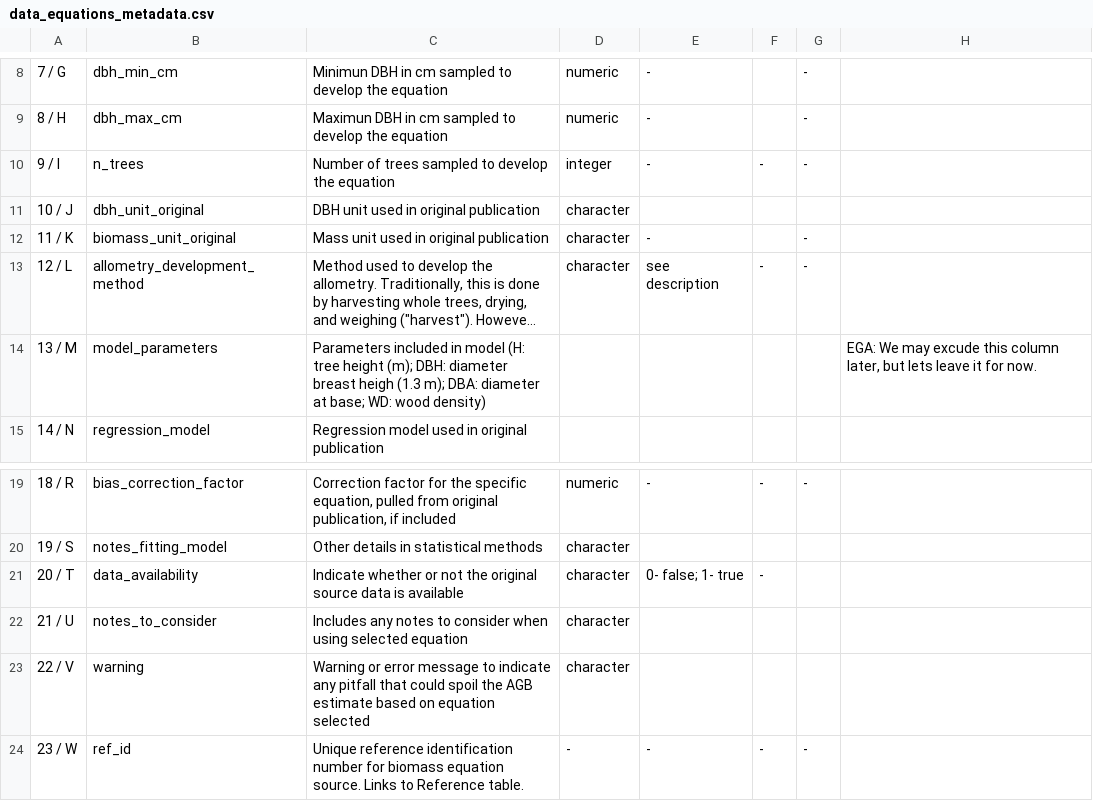
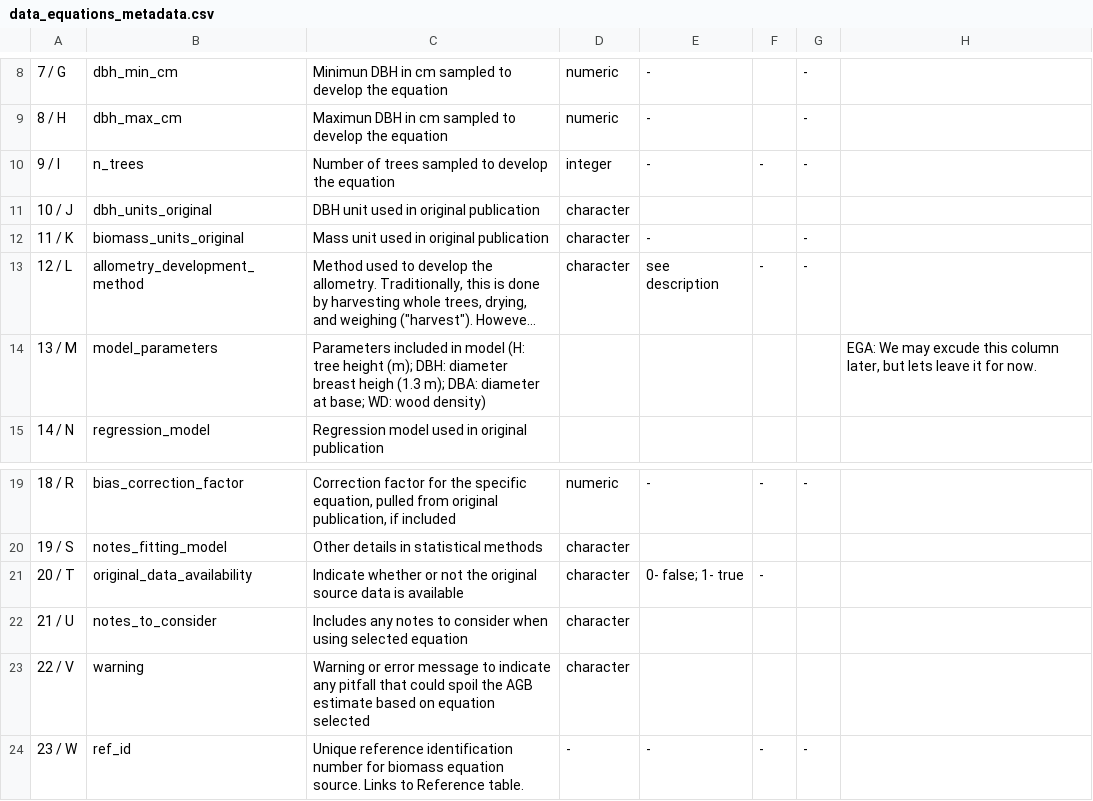
Before and after one commit to ropensci/allodb, a CSV file: data-raw/data_equations_metadata.csv, drawn as a sheet; only a part is shown, gaps mark what is left out; long unchanged cells end in …; the diff names each change by its address in the sheet, - before the commit and + after, or states it on an @@ line.

Commit message:
Fixed field names

```diff
--- a/data-raw/data_equations_metadata.csv
+++ b/data-raw/data_equations_metadata.csv
-B11: dbh_unit_original
+B11: dbh_units_original
-B12: biomass_unit_original
+B12: biomass_units_original
-B21: data_availability
+B21: original_data_availability
```
